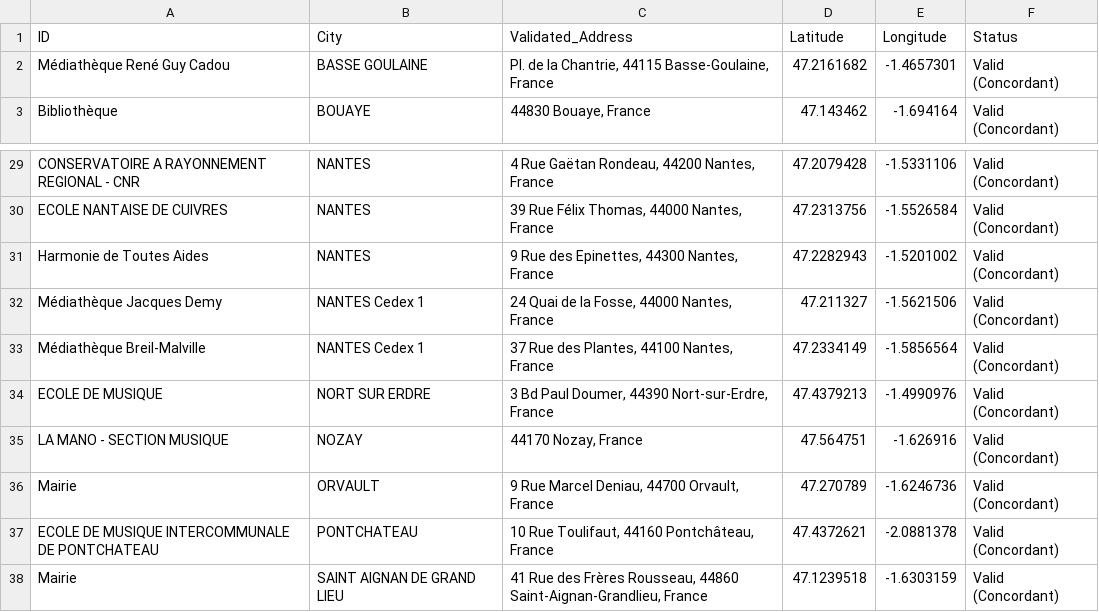
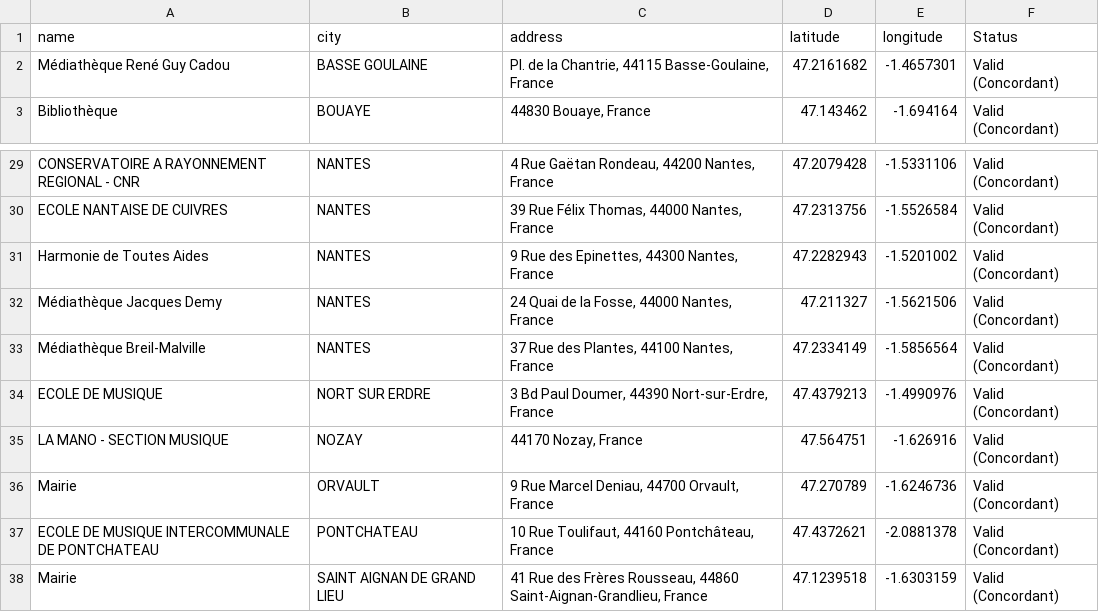
Before and after one commit to PLQT44/com_project, a CSV file: static/points.csv, drawn as a sheet; only a part is shown, gaps mark what is left out.

```diff
--- a/static/points.csv
+++ b/static/points.csv
@@ -1,2 +1,2 @@
-ID,City,Validated_Address,Latitude,Longitude,Status
+name,city,address,latitude,longitude,Status
 Médiathèque René Guy Cadou,BASSE GOULAINE,"Pl. de la Chantrie, 44115 Basse-Goulaine, France",47.2161682,-1.4657301,Valid (Concordant)
@@ -31,4 +31,4 @@ ECOLE NANTAISE DE CUIVRES,NANTES,"39 Rue Félix Thomas, 44000 Nantes, France",47
 Harmonie de Toutes Aides  ,NANTES,"9 Rue des Epinettes, 44300 Nantes, France",47.2282943,-1.5201002,Valid (Concordant)
-Médiathèque Jacques Demy,NANTES Cedex 1,"24 Quai de la Fosse, 44000 Nantes, France",47.211327,-1.5621506,Valid (Concordant)
-Médiathèque Breil-Malville,NANTES Cedex 1,"37 Rue des Plantes, 44100 Nantes, France",47.2334149,-1.5856564,Valid (Concordant)
+Médiathèque Jacques Demy,NANTES,"24 Quai de la Fosse, 44000 Nantes, France",47.211327,-1.5621506,Valid (Concordant)
+Médiathèque Breil-Malville,NANTES,"37 Rue des Plantes, 44100 Nantes, France",47.2334149,-1.5856564,Valid (Concordant)
 ECOLE DE MUSIQUE,NORT SUR ERDRE,"3 Bd Paul Doumer, 44390 Nort-sur-Erdre, France",47.4379213,-1.4990976,Valid (Concordant)
```
Also changed, not shown: 14 other files.
